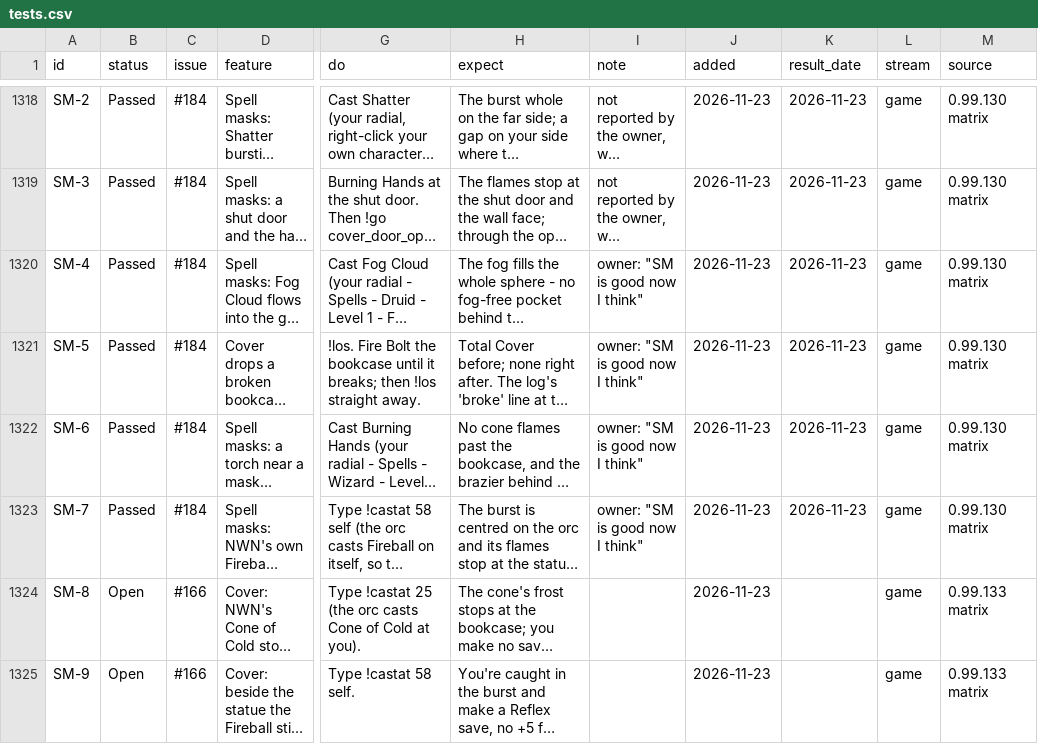
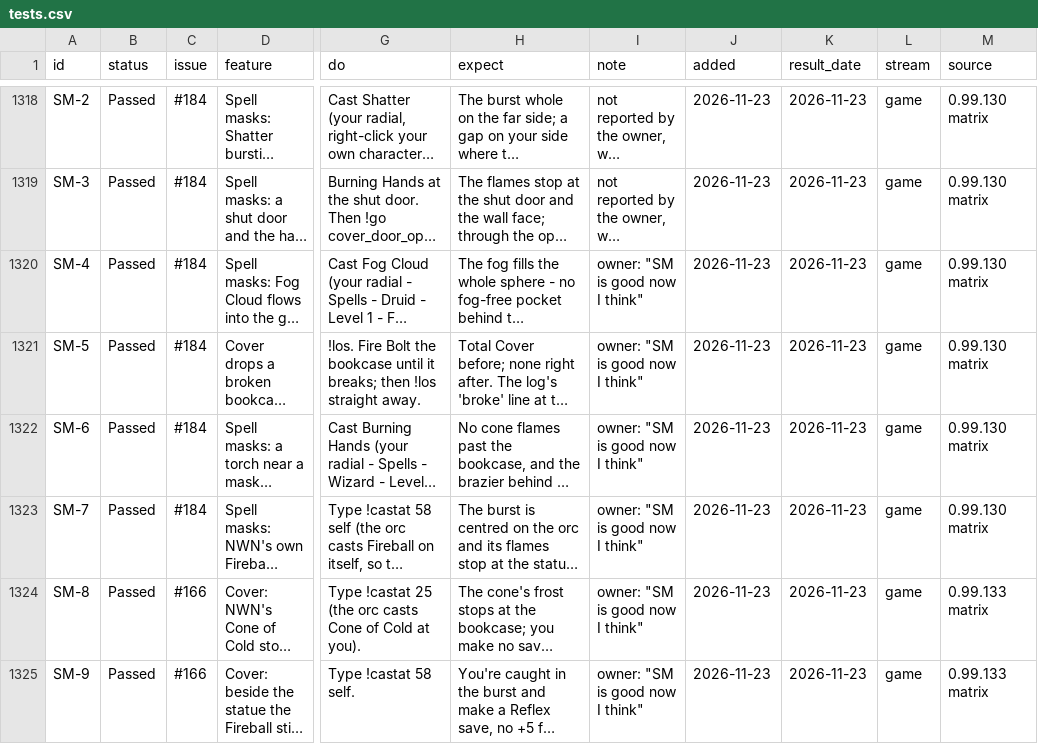
Before and after one commit to BrunoTCarreiro/nwn5e-ee, a CSV file: docs/tests.csv, drawn as a sheet; only a part is shown, gaps mark what is left out; long unchanged cells end in …; the diff names each change by its address in the sheet, - before the commit and + after, or states it on an @@ line.

```diff
--- a/docs/tests.csv
+++ b/docs/tests.csv
-B1324:B1325 (status): Open
+B1324:B1325 (status): Passed
-I1324:I1325 (note): (empty)
+I1324:I1325 (note): owner: "SM is good now I think"
-K1324:K1325 (result_date): (empty)
+K1324:K1325 (result_date): 2026-11-23
```
